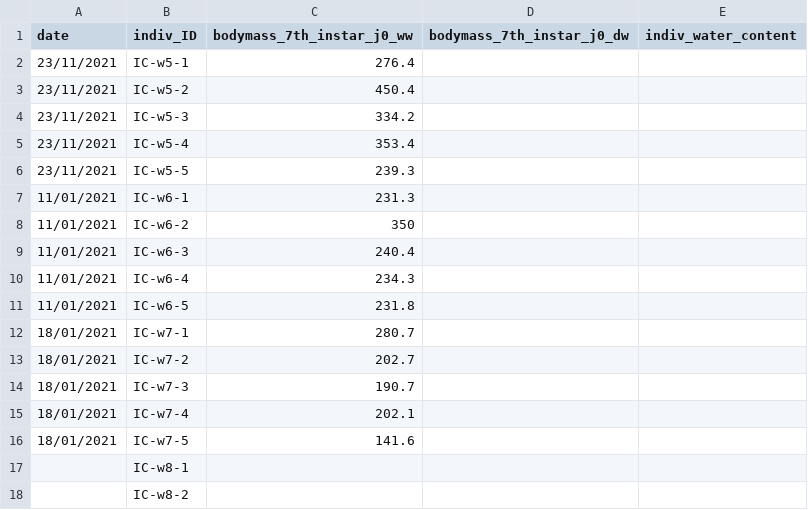
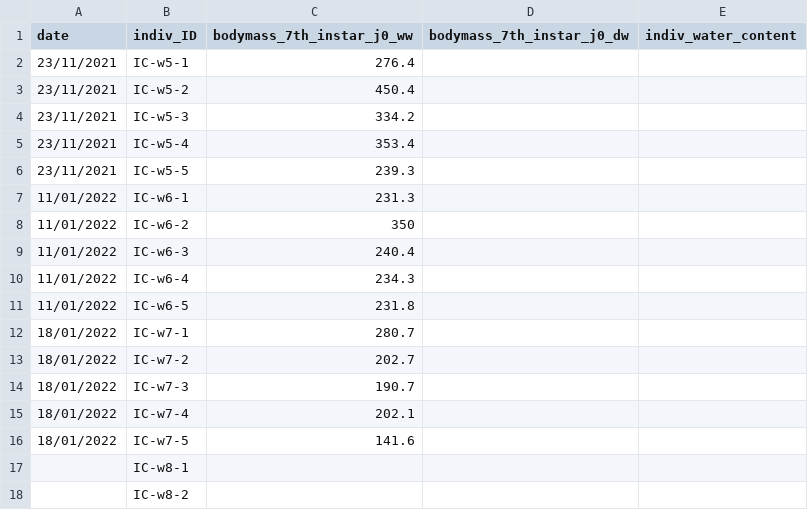
Before and after one commit to samuelcharberet/intake_rate_experiment, a CSV file: 1_data/data_irn_individuals_controls.csv, drawn as a sheet; only a part is shown.

```diff
--- a/1_data/data_irn_individuals_controls.csv
+++ b/1_data/data_irn_individuals_controls.csv
@@ -6,12 +6,12 @@ date,indiv_ID,bodymass_7th_instar_j0_ww,bodymass_7th_instar_j0_dw,indiv_water_co
 23/11/2021,IC-w5-5,239.3,,
-11/01/2021,IC-w6-1,231.3,,
-11/01/2021,IC-w6-2,350,,
-11/01/2021,IC-w6-3,240.4,,
-11/01/2021,IC-w6-4,234.3,,
-11/01/2021,IC-w6-5,231.8,,
-18/01/2021,IC-w7-1,280.7,,
-18/01/2021,IC-w7-2,202.7,,
-18/01/2021,IC-w7-3,190.7,,
-18/01/2021,IC-w7-4,202.1,,
-18/01/2021,IC-w7-5,141.6,,
+11/01/2022,IC-w6-1,231.3,,
+11/01/2022,IC-w6-2,350,,
+11/01/2022,IC-w6-3,240.4,,
+11/01/2022,IC-w6-4,234.3,,
+11/01/2022,IC-w6-5,231.8,,
+18/01/2022,IC-w7-1,280.7,,
+18/01/2022,IC-w7-2,202.7,,
+18/01/2022,IC-w7-3,190.7,,
+18/01/2022,IC-w7-4,202.1,,
+18/01/2022,IC-w7-5,141.6,,
 ,IC-w8-1,,,
```
Also changed, not shown: 1_data/data_irn_food_controls.csv, 1_data/data_irn_individuals.csv, 6 other files.
